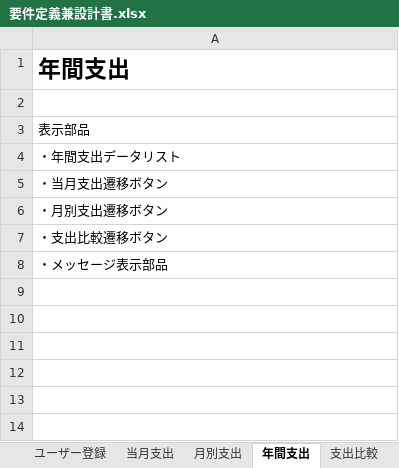
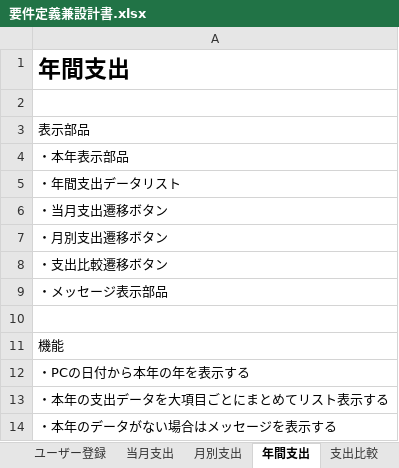
Before and after one commit to t-matsunaga-jna/springtest, an Excel workbook: 要件定義兼設計書.xlsx, sheet 年間支出, drawn as a sheet; values as stored, in another font and other column widths than the file's, no borders; the diff names each change by its address in the sheet, - before the commit and + after, or states it on an @@ line.

```diff
--- a/要件定義兼設計書.xlsx (sheet 年間支出)
+++ b/要件定義兼設計書.xlsx (sheet 年間支出)
+row 4: ・本年表示部品
+row 10: (empty)
+row 11: 機能
+row 12: ・PCの日付から本年の年を表示する
+row 13: ・本年の支出データを大項目ごとにまとめてリスト表示する
+row 14: ・本年のデータがない場合はメッセージを表示する
```
Also changed, not shown: sheet ユーザー設定, sheet 支出比較, sheet 支出登録, sheet 月別支出, sheet DB, 13 other files.
